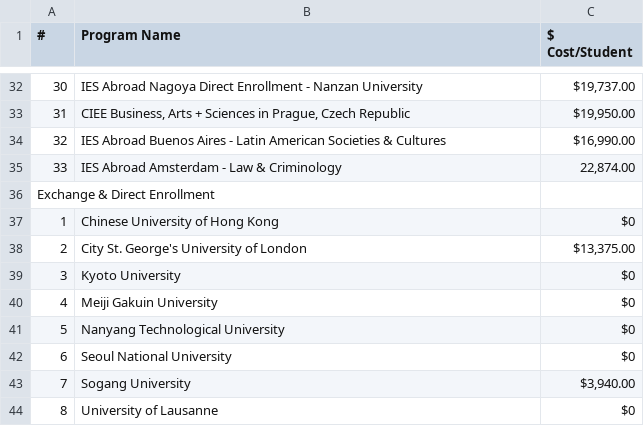
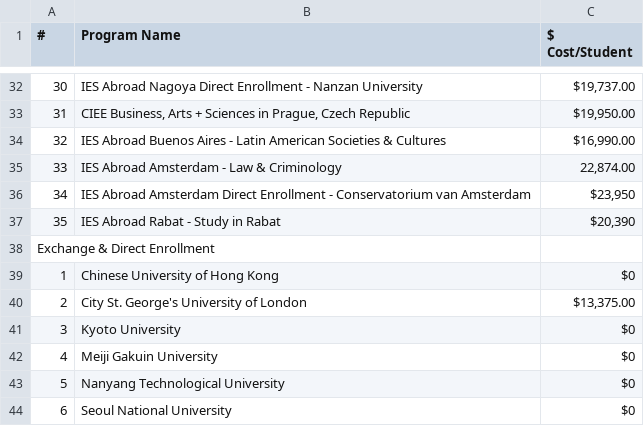
Before and after one commit to shanalishah/study-abroad-budget-dashboard, a CSV file: data/ProgramCost.csv, drawn as a sheet; only a part is shown, gaps mark what is left out; the shorter side is filled out with more unchanged rows.

Commit message:
Update ProgramCost.csv

```diff
--- a/data/ProgramCost.csv
+++ b/data/ProgramCost.csv
@@ -35,2 +35,4 @@
 33,"IES Abroad Amsterdam - Law & Criminology"," 22,874.00"
+34,"IES Abroad Amsterdam Direct Enrollment - Conservatorium van Amsterdam"," $23,950"
+35,"IES Abroad Rabat - Study in Rabat"," $20,390"
 Exchange & Direct Enrollment,,
```
